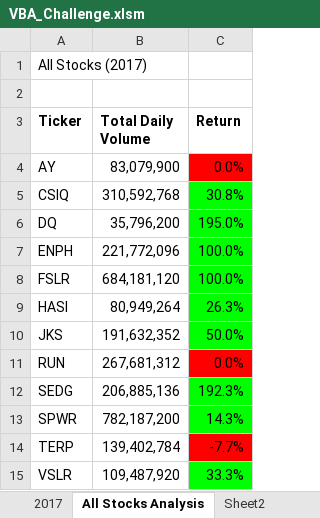
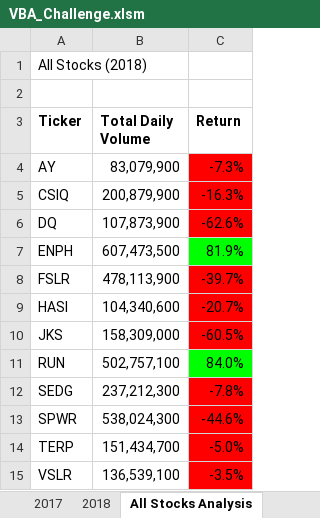
Before and after one commit to elhamamini/Stock-Analysis, an Excel workbook: VBA_Challenge.xlsm, sheet All Stocks Analysis, drawn as a sheet; values as stored, in another font and other column widths than the file's, no borders; the diff names each change by its address in the sheet, - before the commit and + after, or states it on an @@ line.

```diff
--- a/VBA_Challenge.xlsm (sheet All Stocks Analysis)
+++ b/VBA_Challenge.xlsm (sheet All Stocks Analysis)
-sheet tab: Sheet2
-A1 (Ticker): All Stocks (2017)
+A1 (Ticker): All Stocks (2018)
-C4 (Return): 0.0%
+C4 (Return): -7.3%
-B5 (Total Daily Volume): 310,592,768
+B5 (Total Daily Volume): 200,879,900
-C5 (Return): 30.8%
+C5 (Return): -16.3%
-C5:C6 fill: #00FF00
+C5:C6 fill: #FF0000
-B6 (Total Daily Volume): 35,796,200
+B6 (Total Daily Volume): 107,873,900
-C6 (Return): 195.0%
+C6 (Return): -62.6%
-B7 (Total Daily Volume): 221,772,096
+B7 (Total Daily Volume): 607,473,500
-C7 (Return): 100.0%
+C7 (Return): 81.9%
-B8 (Total Daily Volume): 684,181,120
+B8 (Total Daily Volume): 478,113,900
-C8 (Return): 100.0%
+C8 (Return): -39.7%
-C8:C10 fill: #00FF00
+C8:C10 fill: #FF0000
-B9 (Total Daily Volume): 80,949,264
+B9 (Total Daily Volume): 104,340,600
-C9 (Return): 26.3%
+C9 (Return): -20.7%
-B10 (Total Daily Volume): 191,632,352
+B10 (Total Daily Volume): 158,309,000
-C10 (Return): 50.0%
+C10 (Return): -60.5%
-B11 (Total Daily Volume): 267,681,312
+B11 (Total Daily Volume): 502,757,100
-C11 (Return): 0.0%
+C11 (Return): 84.0%
-C11 fill: #FF0000
+C11 fill: #00FF00
-B12 (Total Daily Volume): 206,885,136
+B12 (Total Daily Volume): 237,212,300
-C12 (Return): 192.3%
+C12 (Return): -7.8%
-C12:C13 fill: #00FF00
+C12:C13 fill: #FF0000
-B13 (Total Daily Volume): 782,187,200
+B13 (Total Daily Volume): 538,024,300
-C13 (Return): 14.3%
+C13 (Return): -44.6%
-B14 (Total Daily Volume): 139,402,784
+B14 (Total Daily Volume): 151,434,700
-C14 (Return): -7.7%
+C14 (Return): -5.0%
-B15 (Total Daily Volume): 109,487,920
+B15 (Total Daily Volume): 136,539,100
-C15 (Return): 33.3%
+C15 (Return): -3.5%
-C15 fill: #00FF00
+C15 fill: #FF0000
```
Also changed, not shown: sheet 2017, sheet 2018, other sheet tabs, 7 other files.
